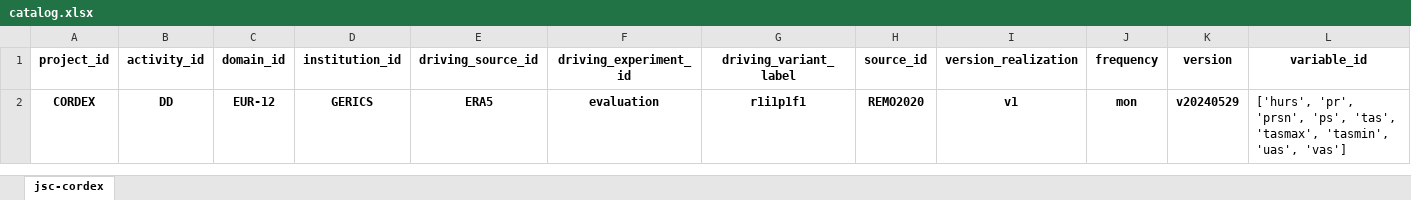
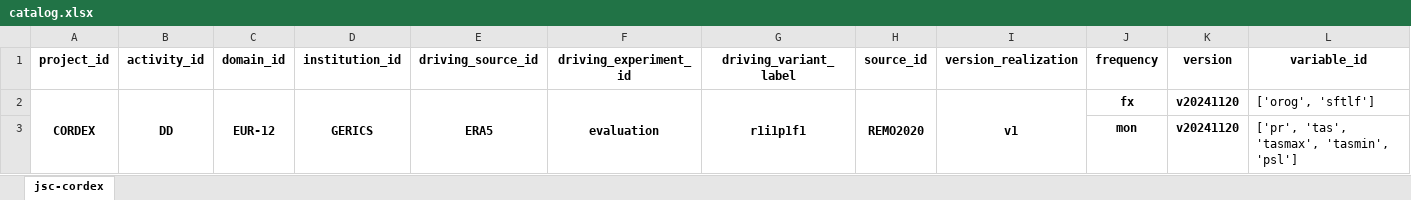
Before and after one commit to euro-cordex/joint-evaluation, an Excel workbook: catalog.xlsx, sheet jsc-cordex, drawn as a sheet; values as stored, in another font and other column widths than the file's, no borders; the diff names each change by its address in the sheet, - before the commit and + after, or states it on an @@ line.

Commit message:
catalog update

```diff
--- a/catalog.xlsx (sheet jsc-cordex)
+++ b/catalog.xlsx (sheet jsc-cordex)
+A2:A3 merged
+B2:B3 merged
+C2:C3 merged
+D2:D3 merged
+E2:E3 merged
+F2:F3 merged
+G2:G3 merged
+H2:H3 merged
+I2:I3 merged
-J2 (frequency): mon
+J2 (frequency): fx
-K2 (version): v20240529
+K2 (version): v20241120
-L2 (variable_id): ['hurs', 'pr', 'prsn', 'ps', 'tas', 'tasmax', 'tasmin', 'uas', 'vas']
+L2 (variable_id): ['orog', 'sftlf']
+row 3:  |  |  |  |  |  |  |  |  | mon | v20241120 | ['pr', 'tas', 'tasmax', 'tasmin', 'psl']
```
Also changed, not shown: 1 other file.
